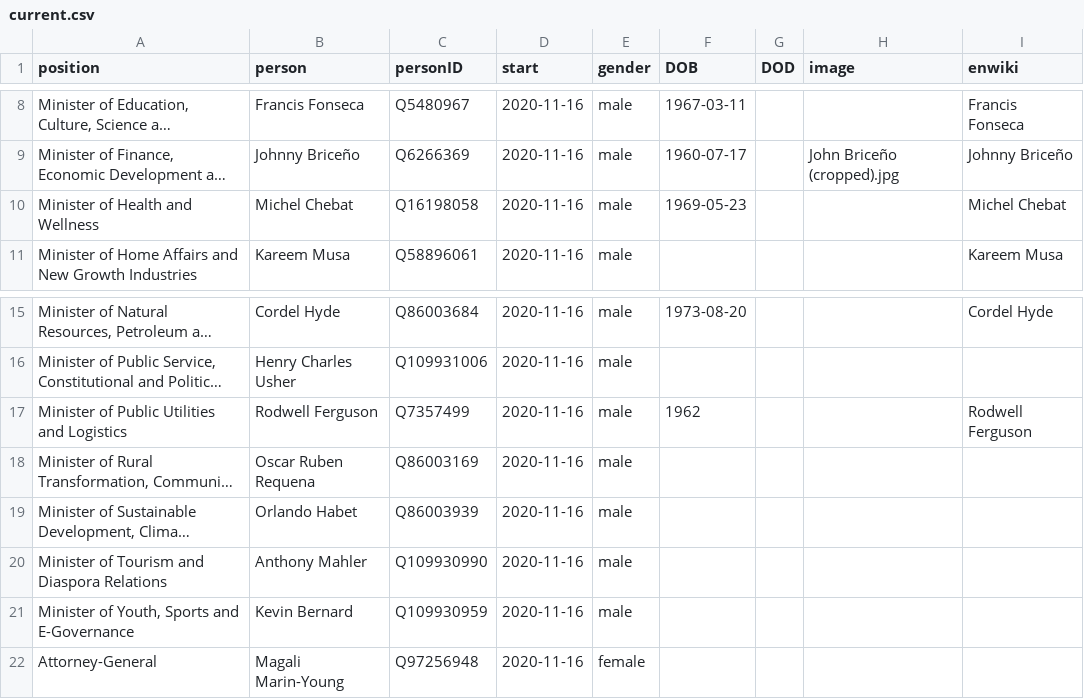
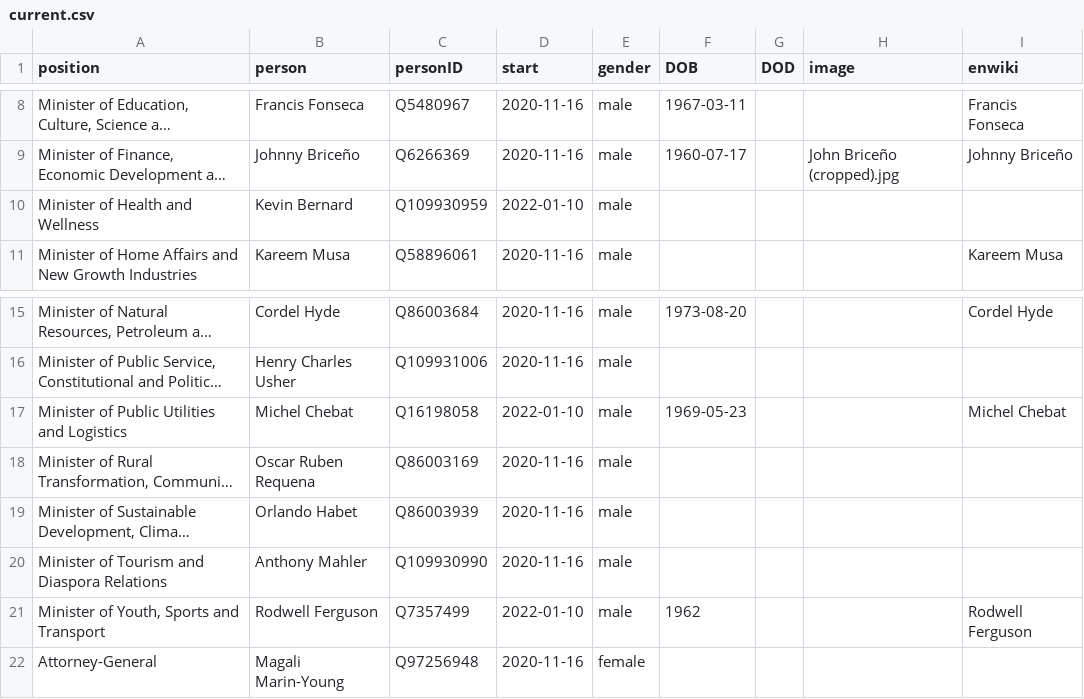
Before and after one commit to every-politician-scrapers/belize-ministers, a CSV file: html/current.csv, drawn as a sheet; only a part is shown, gaps mark what is left out; long unchanged cells end in …; removed rows and columns are numbered as before the commit, all else as after; the diff names each change by its address in the sheet, - before the commit and + after, or states it on an @@ line.

```diff
--- a/html/current.csv
+++ b/html/current.csv
-B10 (person): Michel Chebat
+B10 (person): Kevin Bernard
-C10 (personID): Q16198058
+C10 (personID): Q109930959
-D10 (start): 2020-11-16
+D10 (start): 2022-01-10
-F10 (DOB): 1969-05-23
+F10 (DOB): (empty)
-I10 (enwiki): Michel Chebat
+I10 (enwiki): (empty)
-B17 (person): Rodwell Ferguson
+B17 (person): Michel Chebat
-C17 (personID): Q7357499
+C17 (personID): Q16198058
-D17 (start): 2020-11-16
+D17 (start): 2022-01-10
-F17 (DOB): 1962
+F17 (DOB): 1969-05-23
-I17 (enwiki): Rodwell Ferguson
+I17 (enwiki): Michel Chebat
-row 21: Minister of Youth, Sports and E-Governance | Kevin Bernard | Q109930959 | 2020-11-16 | male
+row 21: Minister of Youth, Sports and Transport | Rodwell Ferguson | Q7357499 | 2022-01-10 | male | 1962 |  |  | Rodwell Ferguson
```
Also changed, not shown: html/holders21.csv, html/positions.csv, 1 other file.
